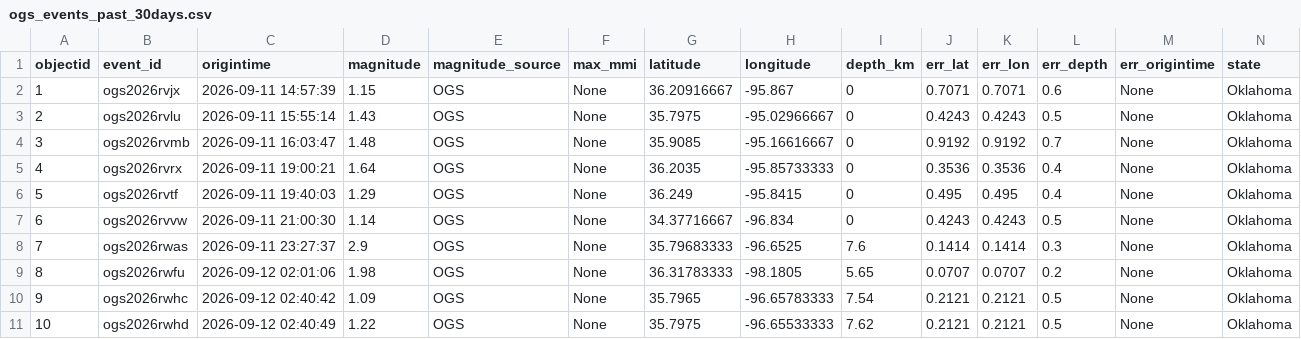
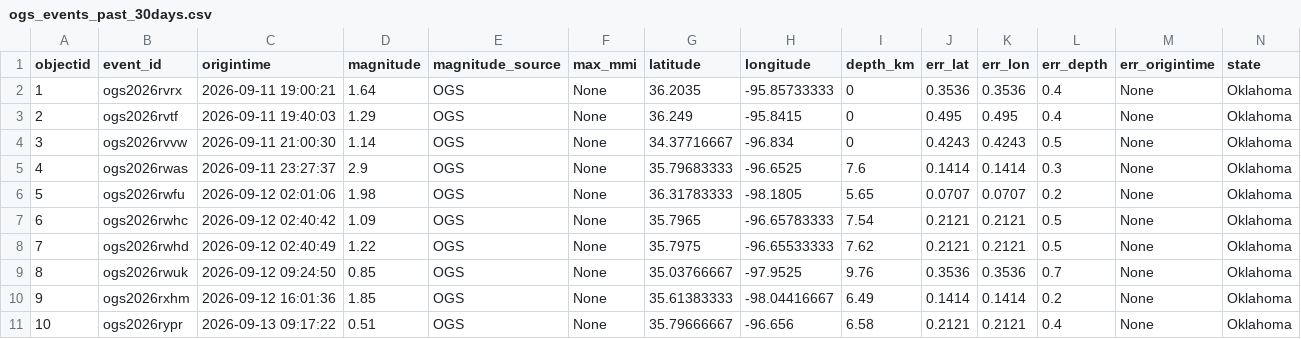
Before and after one commit to Hy-X/OGS_Catalog_Update, a CSV file: ogs_events_past_30days.csv, drawn as a sheet; only a part is shown; the shorter side is filled out with more unchanged rows; removed rows and columns are numbered as before the commit, all else as after; rows hold the shown columns only; the diff names each change by its address in the sheet, - before the commit and + after, or states it on an @@ line.

```diff
--- a/ogs_events_past_30days.csv
+++ b/ogs_events_past_30days.csv
-row 2: 1 | ogs2026rvjx | 2026-09-11 14:57:39 | 1.15 | OGS | None | 36.20916667 | -95.867 | 0 | 0.7071 | 0.7071 | 0.6 | None | Oklahoma
-row 3: 2 | ogs2026rvlu | 2026-09-11 15:55:14 | 1.43 | OGS | None | 35.7975 | -95.02966667 | 0 | 0.4243 | 0.4243 | 0.5 | None | Oklahoma
-row 4: 3 | ogs2026rvmb | 2026-09-11 16:03:47 | 1.48 | OGS | None | 35.9085 | -95.16616667 | 0 | 0.9192 | 0.9192 | 0.7 | None | Oklahoma
@@ column A (objectid) renumbered from row 2 down @@
```
Also changed, not shown: ogs_events_past_7days.csv.
